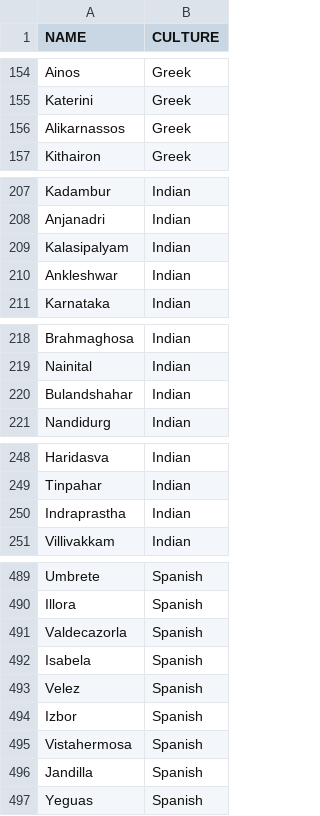
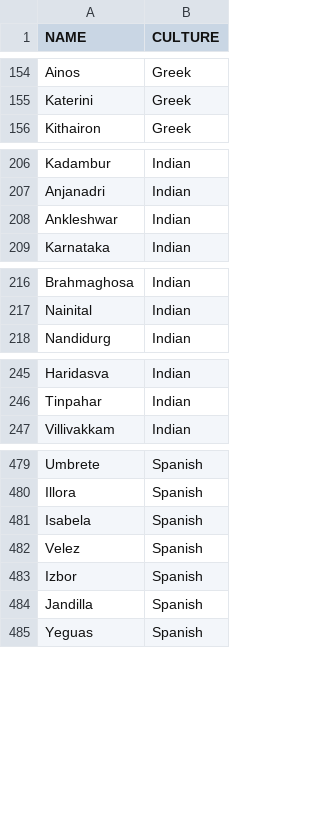
Before and after one commit to ThanksSkeleton/randomroll, a CSV file: temp/swn_place_names.csv, drawn as a sheet; only a part is shown, gaps mark what is left out; the diff covers the shown part only; the diff names each change by its address in the sheet, - before the commit and + after, or states it on an @@ line.

Commit message:
remove names > 11 characters

```diff
--- a/temp/swn_place_names.csv
+++ b/temp/swn_place_names.csv
-row 156: Alikarnassos | Greek
-row 209: Kalasipalyam | Indian
-row 220: Bulandshahar | Indian
-row 250: Indraprastha | Indian
-row 491: Valdecazorla | Spanish
-row 495: Vistahermosa | Spanish
```
Also changed, not shown: 8 removed rows elsewhere in this file, 4 other files.
